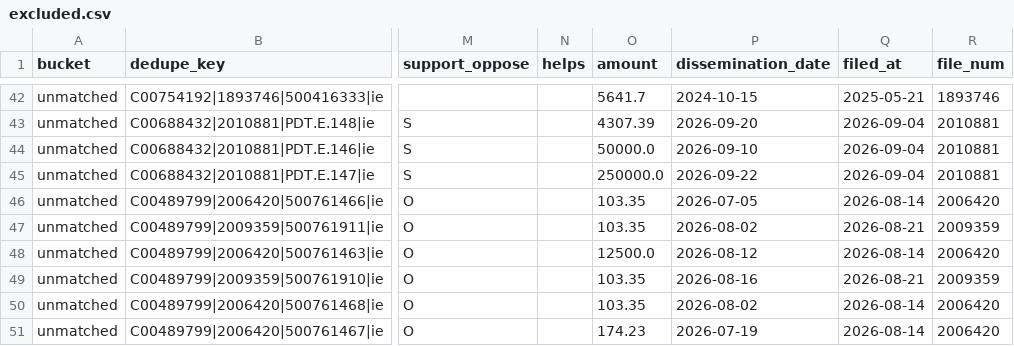
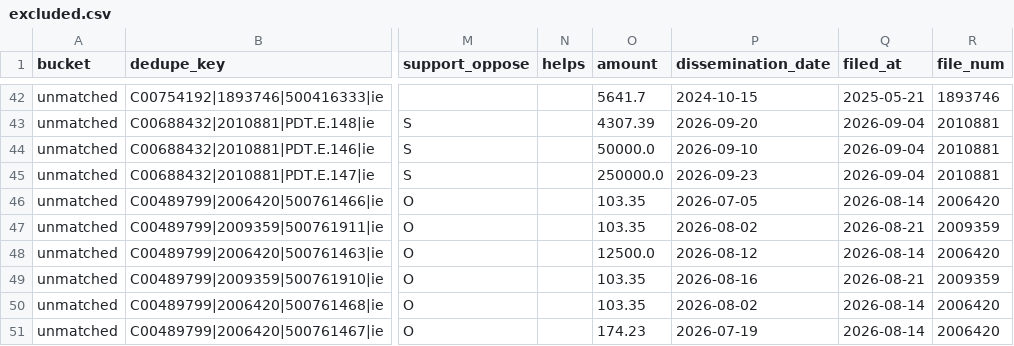
Before and after one commit to sabbadoo32/follow-the-money-2026, a CSV file: site/data/excluded.csv, drawn as a sheet; only a part is shown, gaps mark what is left out; the diff names each change by its address in the sheet, - before the commit and + after, or states it on an @@ line.

```diff
--- a/site/data/excluded.csv
+++ b/site/data/excluded.csv
-P45 (dissemination_date): 2026-09-22
+P45 (dissemination_date): 2026-09-23
```
Also changed, not shown: site/data/races.csv, 6 other files.
